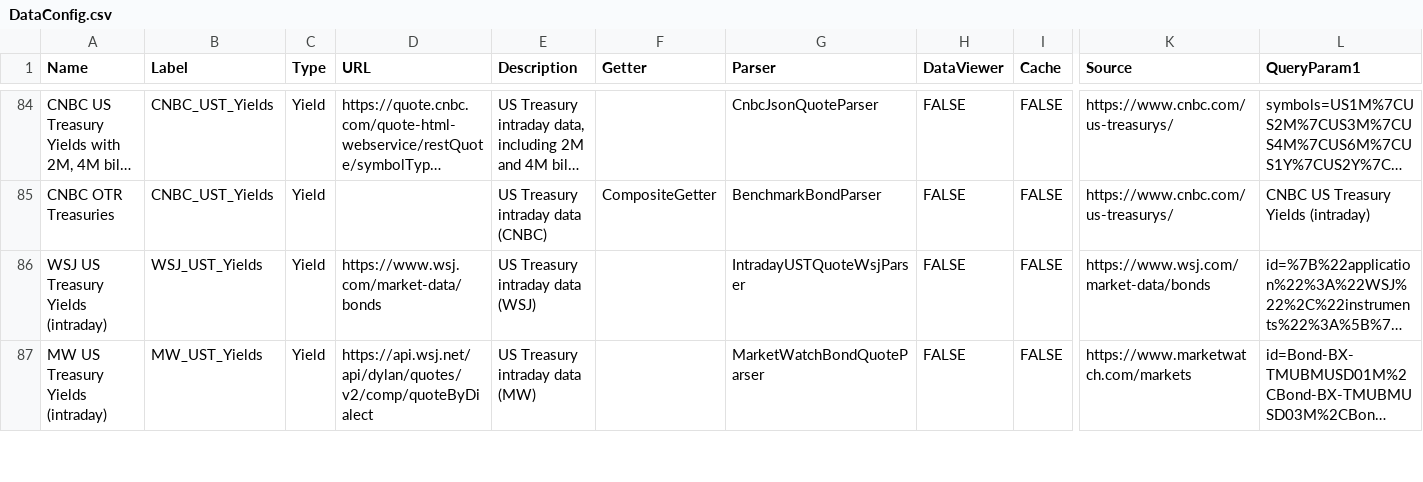
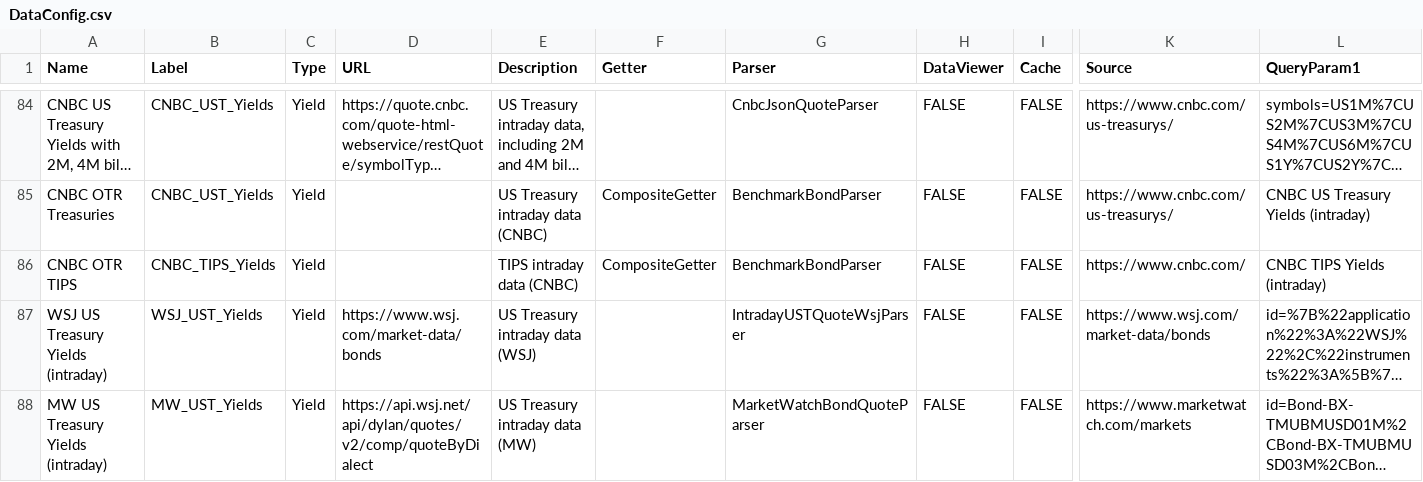
Before and after one commit to justin-cyr/inflationHub, a CSV file: backend/DataConfig.csv, drawn as a sheet; only a part is shown, gaps mark what is left out; long unchanged cells end in …; rows hold the shown columns only; the diff names each change by its address in the sheet, - before the commit and + after, or states it on an @@ line.

Commit message:
Refactor conversion of Tsy quotes to BondYieldDataPoint to use composite getters and class method of BondYieldDataPoint.

```diff
--- a/backend/DataConfig.csv
+++ b/backend/DataConfig.csv
+row 86: CNBC OTR TIPS | CNBC_TIPS_Yields | Yield |  | TIPS intraday data (CNBC) | CompositeGetter | BenchmarkBondParser | FALSE | FALSE | https://www.cnbc.com/ | CNBC TIPS Yields (intraday)
```
Also changed, not shown: 8 other files.
